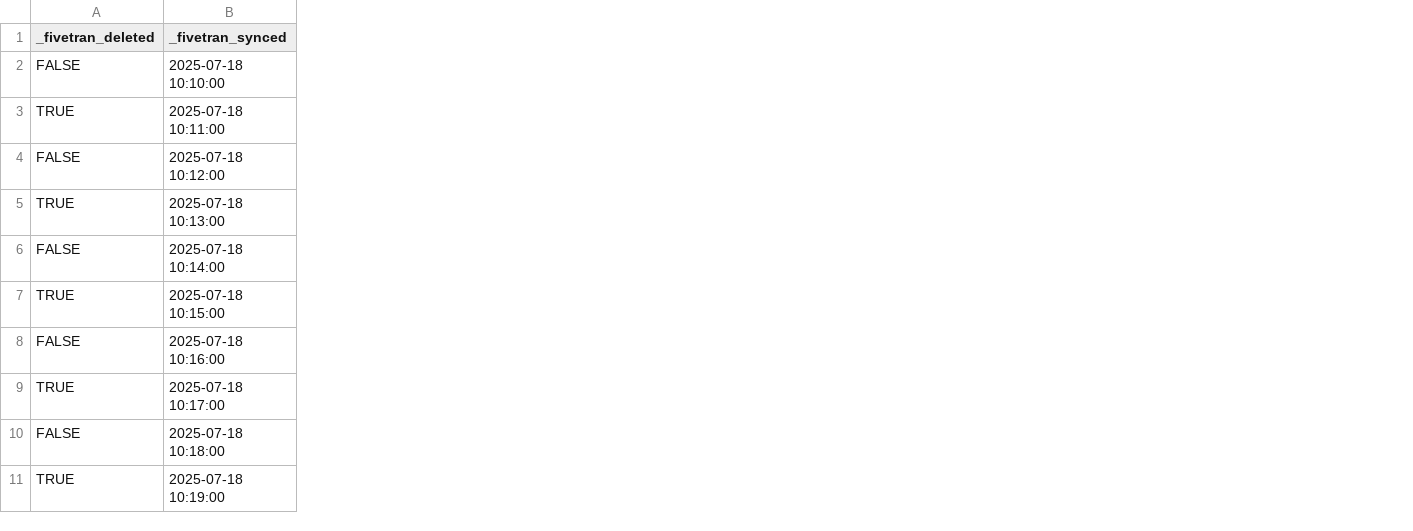
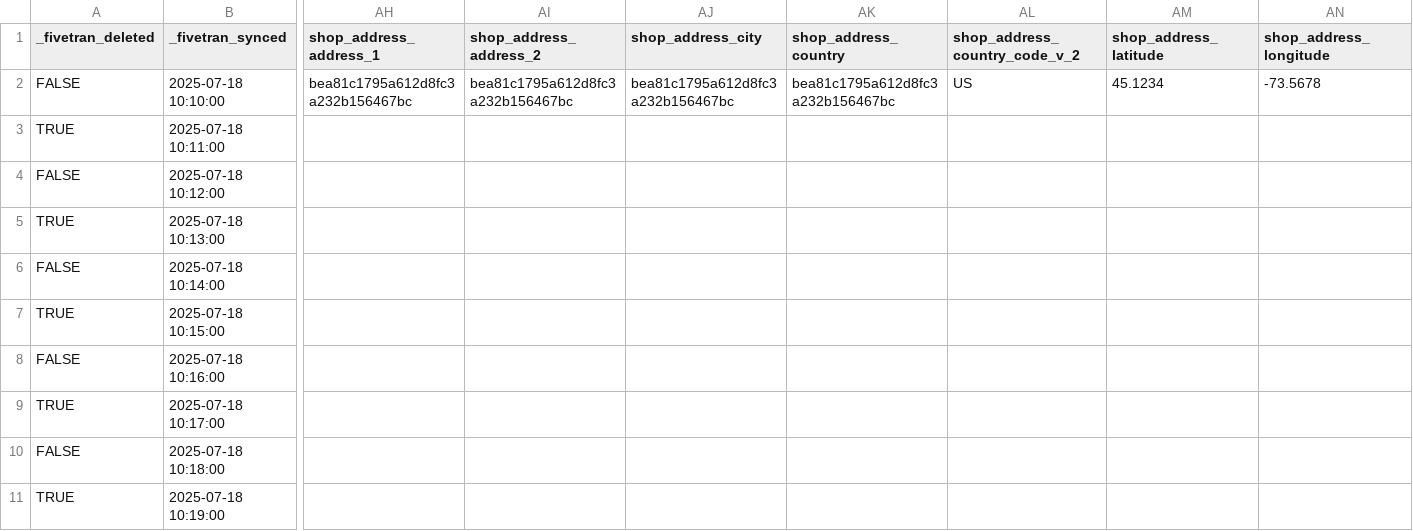
Before and after one commit to fivetran/dbt_shopify, a CSV file: integration_tests/seeds/shopify_gql_shop_data.csv, drawn as a sheet; only a part is shown, gaps mark what is left out; the diff covers the shown part only; the diff names each change by its address in the sheet, - before the commit and + after, or states it on an @@ line.

```diff
--- a/integration_tests/seeds/shopify_gql_shop_data.csv
+++ b/integration_tests/seeds/shopify_gql_shop_data.csv
+column AH (shop_address_address_1), row 2: bea81c1795a612d8fc3a232b156467bc
+column AI (shop_address_address_2), row 2: bea81c1795a612d8fc3a232b156467bc
+column AJ (shop_address_city), row 2: bea81c1795a612d8fc3a232b156467bc
+column AK (shop_address_country), row 2: bea81c1795a612d8fc3a232b156467bc
+column AL (shop_address_country_code_v_2), row 2: US
+column AM (shop_address_latitude), row 2: 45.1234
+column AN (shop_address_longitude), row 2: -73.5678
```
Also changed, not shown: 4 added columns elsewhere in this file, integration_tests/seeds/shopify_metafield_data.csv, 8 other files.
